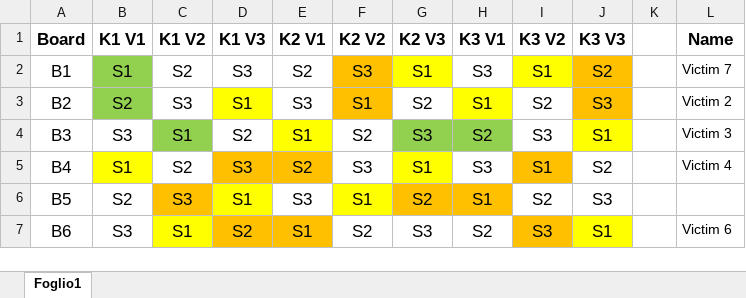
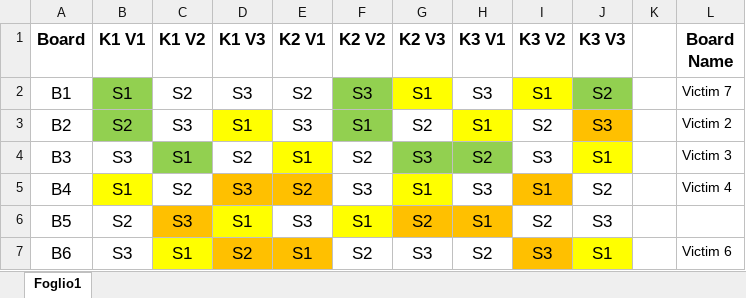
Before and after one commit to FrancescoCpt/FaultAttackDataset, an Excel workbook: Cartel1.xlsx, sheet Foglio1, drawn as a sheet; values as stored, in another font and other column widths than the file's, no borders; the diff names each change by its address in the sheet, - before the commit and + after, or states it on an @@ line.

```diff
--- a/Cartel1.xlsx (sheet Foglio1)
+++ b/Cartel1.xlsx (sheet Foglio1)
-L1: Name
+L1: Board Name
-F2:F3 fill: #FFC000
+F2:F3 fill: #92D050
-J2 fill: #FFC000
+J2 fill: #92D050
```
Also changed, not shown: 1 other file.
